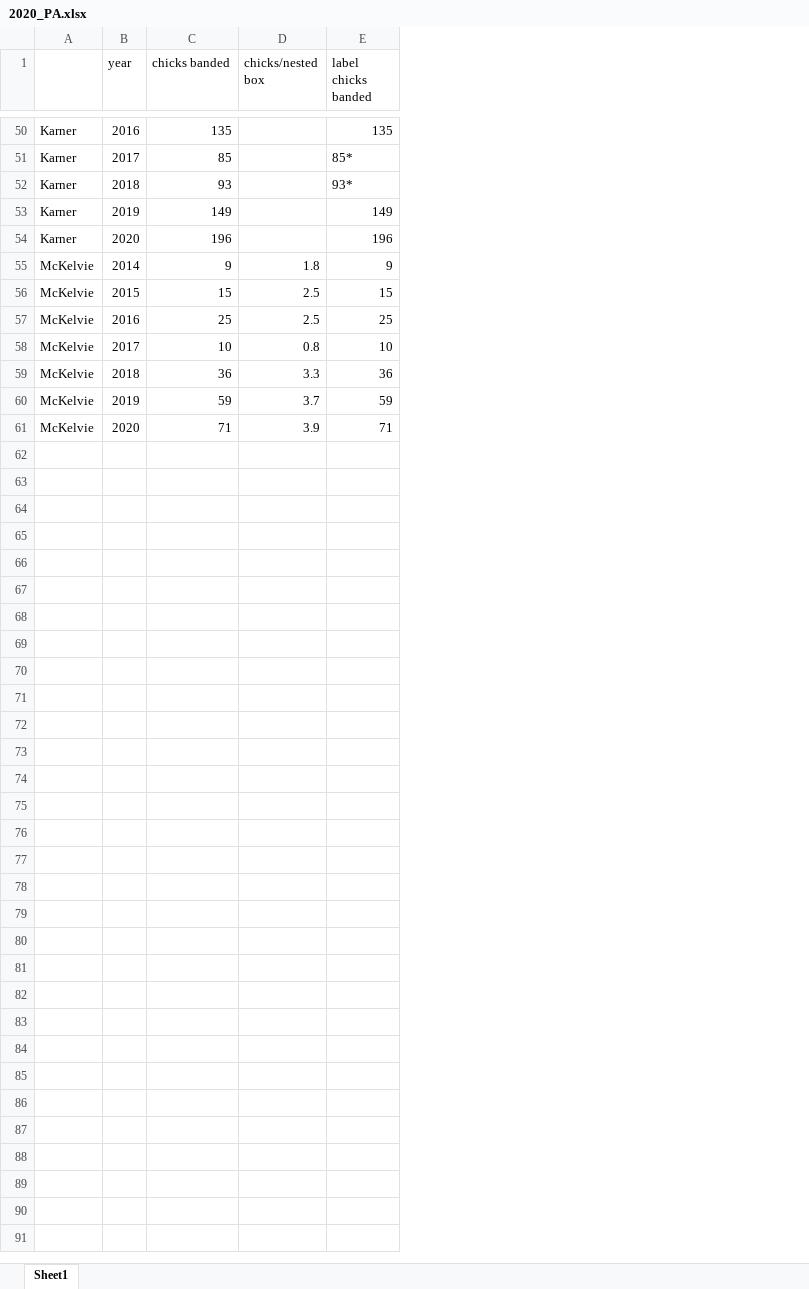
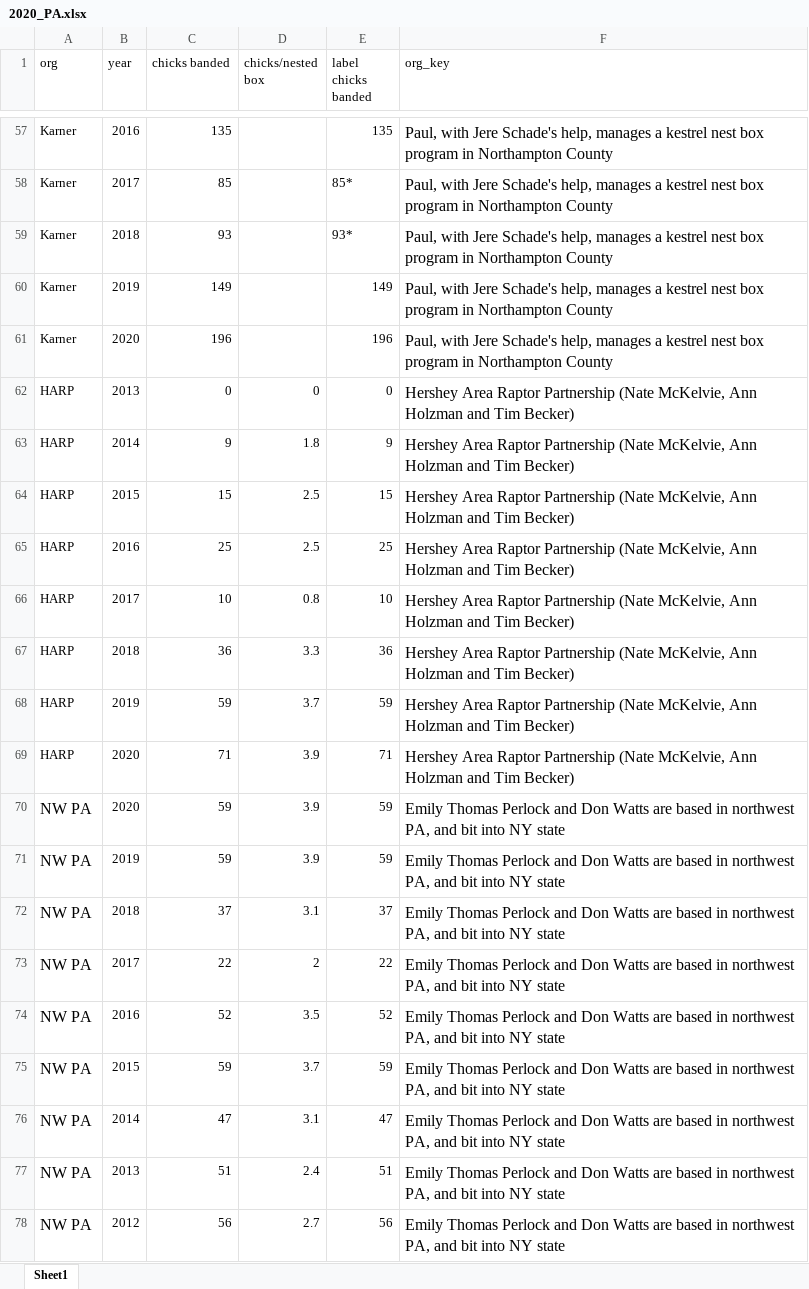
Before and after one commit to lizwillow/2020_Kestrel_Plots, an Excel workbook: 010_data/2020_PA.xlsx, sheet Sheet1, drawn as a sheet; only a part is shown, gaps mark what is left out; values as stored, in another font and other column widths than the file's, no borders; addresses are those after the commit; the diff covers the shown part only; the diff names each change by its address in the sheet, - before the commit and + after, or states it on an @@ line.

```diff
--- a/010_data/2020_PA.xlsx (sheet Sheet1)
+++ b/010_data/2020_PA.xlsx (sheet Sheet1)
+column F (org_key), rows 57-61: all Paul, with Jere Schade's help, manages a kestrel nest box program in Northampton County; rows 63-69: all Hershey Area Raptor Partnership (Nate McKelvie, Ann Holzman and Tim Becker)
-A1: (empty)
+A1: org
+row 62: HARP | 2013 | 0 | 0 | 0 | Hershey Area Raptor Partnership (Nate McKelvie, Ann Holzman and Tim Becker)
-A63:A69 (org): McKelvie
+A63:A69 (org): HARP
+row 70: NW PA | 2020 | 59 | 3.9 | 59 | Emily Thomas Perlock and Don Watts are based in northwest PA, and bit into NY state
+row 71: NW PA | 2019 | 59 | 3.9 | 59 | Emily Thomas Perlock and Don Watts are based in northwest PA, and bit into NY state
+row 72: NW PA | 2018 | 37 | 3.1 | 37 | Emily Thomas Perlock and Don Watts are based in northwest PA, and bit into NY state
+row 73: NW PA | 2017 | 22 | 2 | 22 | Emily Thomas Perlock and Don Watts are based in northwest PA, and bit into NY state
+row 74: NW PA | 2016 | 52 | 3.5 | 52 | Emily Thomas Perlock and Don Watts are based in northwest PA, and bit into NY state
+row 75: NW PA | 2015 | 59 | 3.7 | 59 | Emily Thomas Perlock and Don Watts are based in northwest PA, and bit into NY state
+row 76: NW PA | 2014 | 47 | 3.1 | 47 | Emily Thomas Perlock and Don Watts are based in northwest PA, and bit into NY state
+row 77: NW PA | 2013 | 51 | 2.4 | 51 | Emily Thomas Perlock and Don Watts are based in northwest PA, and bit into NY state
+row 78: NW PA | 2012 | 56 | 2.7 | 56 | Emily Thomas Perlock and Don Watts are based in northwest PA, and bit into NY state
```
Also changed, not shown: 7 added rows and 26 edited cells elsewhere in this sheet, 21 other files.
